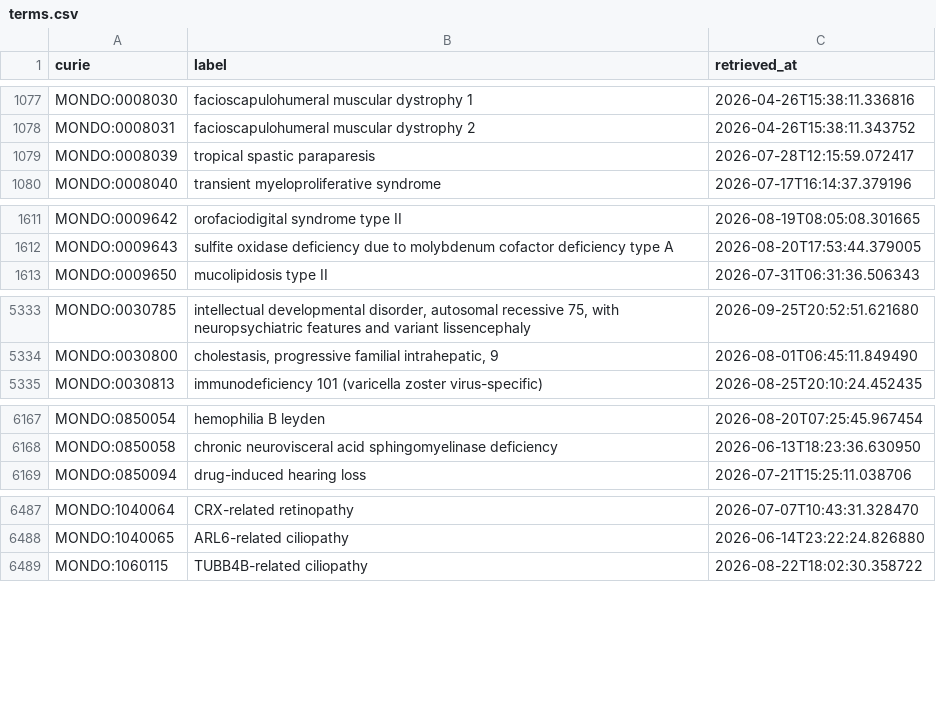
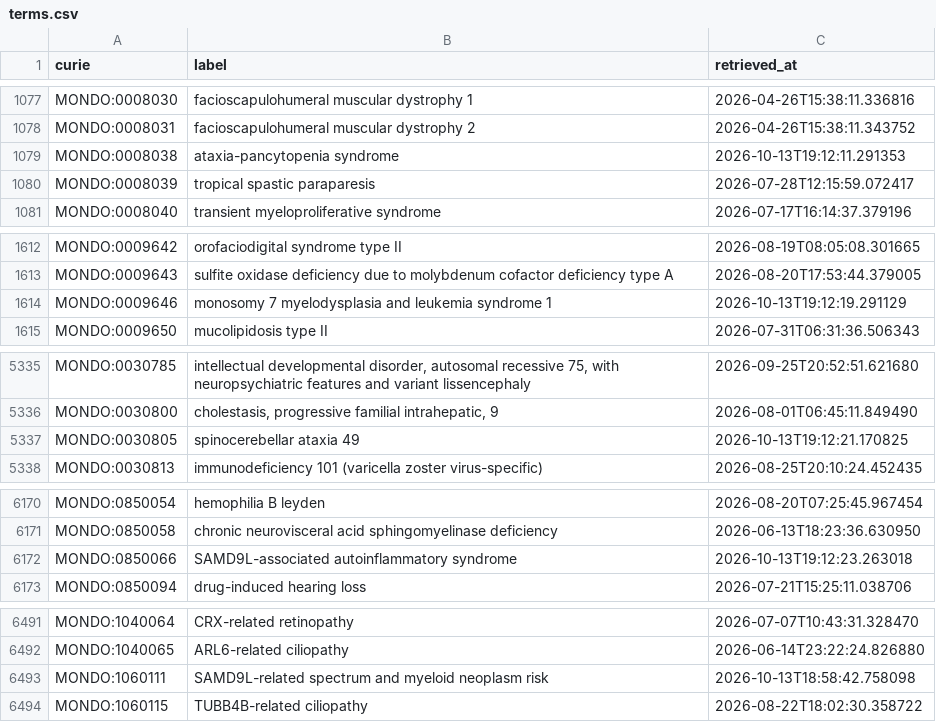
Before and after one commit to AnastasiyaKuznetsova/dismech, a CSV file: cache/mondo/terms.csv, drawn as a sheet; only a part is shown, gaps mark what is left out; the diff names each change by its address in the sheet, - before the commit and + after, or states it on an @@ line.

```diff
--- a/cache/mondo/terms.csv
+++ b/cache/mondo/terms.csv
+row 1079: MONDO:0008038 | ataxia-pancytopenia syndrome | 2026-10-13T19:12:11.291353
+row 1614: MONDO:0009646 | monosomy 7 myelodysplasia and leukemia syndrome 1 | 2026-10-13T19:12:19.291129
+row 5337: MONDO:0030805 | spinocerebellar ataxia 49 | 2026-10-13T19:12:21.170825
+row 6172: MONDO:0850066 | SAMD9L-associated autoinflammatory syndrome | 2026-10-13T19:12:23.263018
+row 6493: MONDO:1060111 | SAMD9L-related spectrum and myeloid neoplasm risk | 2026-10-13T18:58:42.758098
```
Also changed, not shown: cache/enums/diseaseterm_b84b03ef2175.csv, cache/hgnc/terms.csv, 35 other files.
